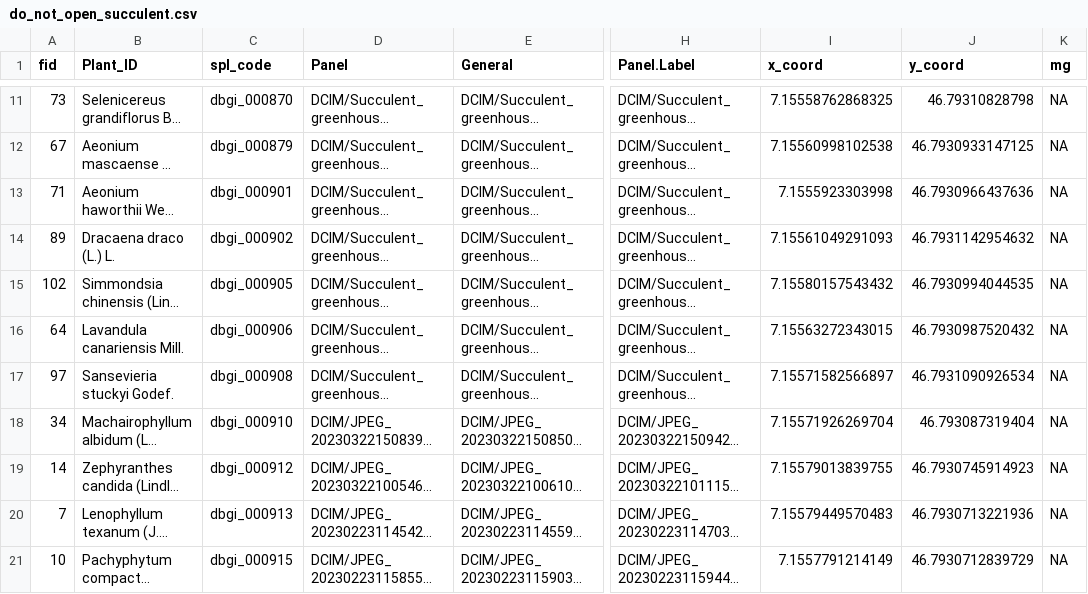
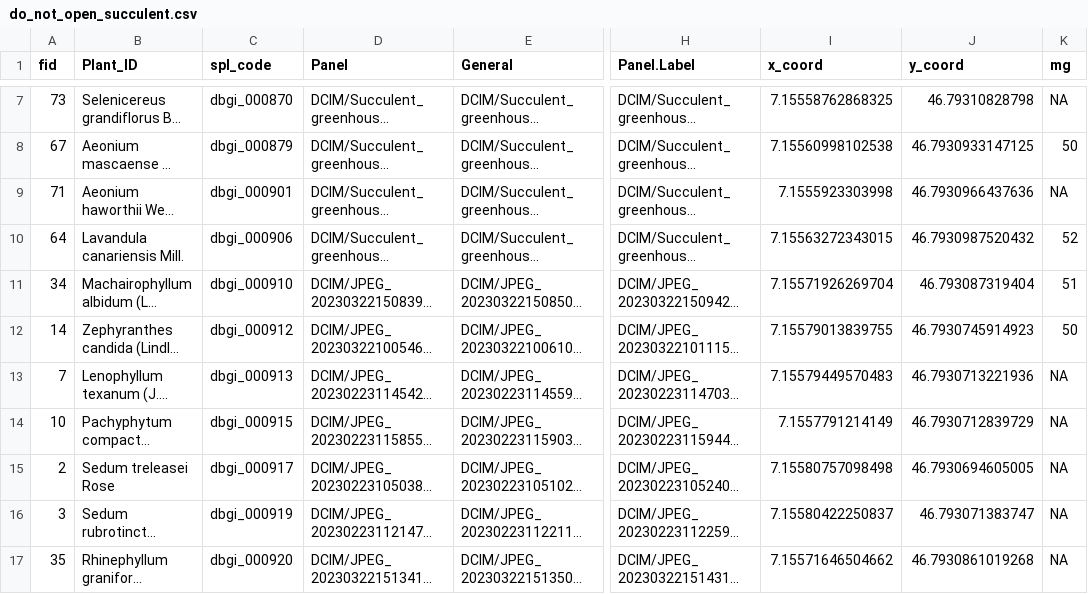
Before and after one commit to digital-botanical-gardens-initiative/CSV-storage, a CSV file: QField_csv/do_not_open_succulent.csv, drawn as a sheet; only a part is shown, gaps mark what is left out; the shorter side is filled out with more unchanged rows; long unchanged cells end in …; addresses are those after the commit; the diff covers the shown part only; the diff names each change by its address in the sheet, - before the commit and + after, or states it on an @@ line.

```diff
--- a/QField_csv/do_not_open_succulent.csv
+++ b/QField_csv/do_not_open_succulent.csv
-K8 (mg): NA
+K8 (mg): 50
@@ row 14 moved to row 90: 89 @@
@@ row 15 moved to row 91: 102 @@
-K10 (mg): NA
+K10 (mg): 52
@@ row 17 moved to row 92: 97 @@
-K11 (mg): NA
+K11 (mg): 51
-K12 (mg): NA
+K12 (mg): 50
```
Also changed, not shown: 14 moved rows and 30 edited cells elsewhere in this file, QField_csv/WGS84_Succulent_greenhouse.csv, 1 other file.
